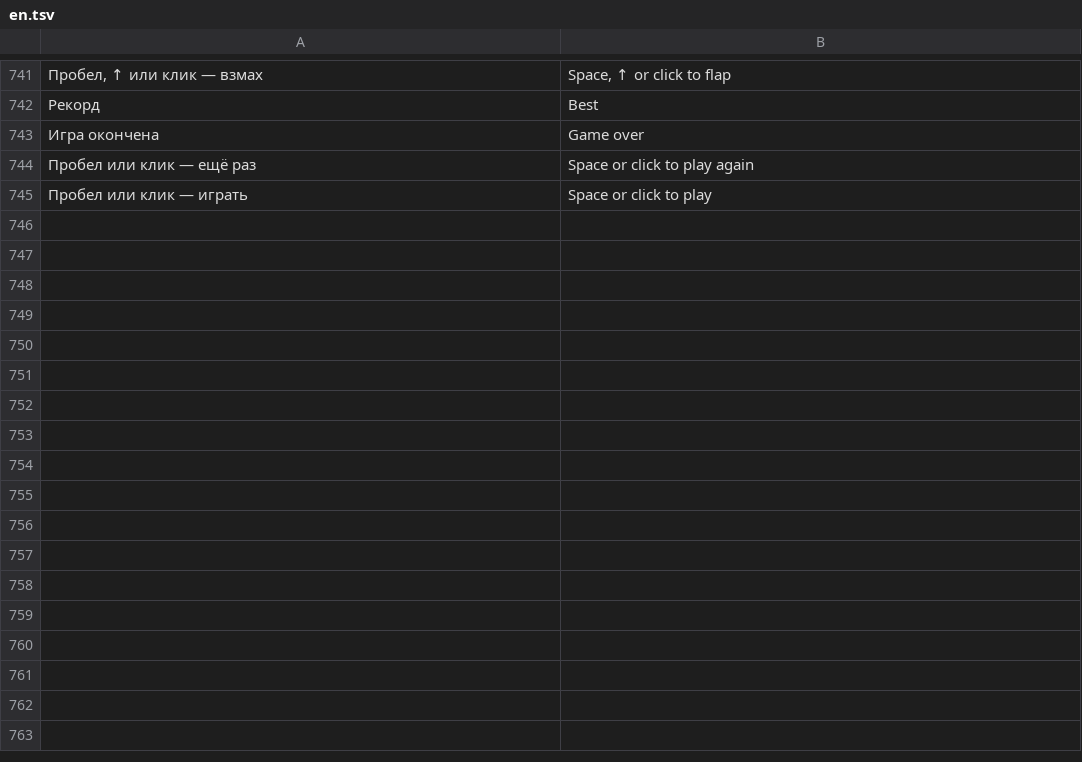
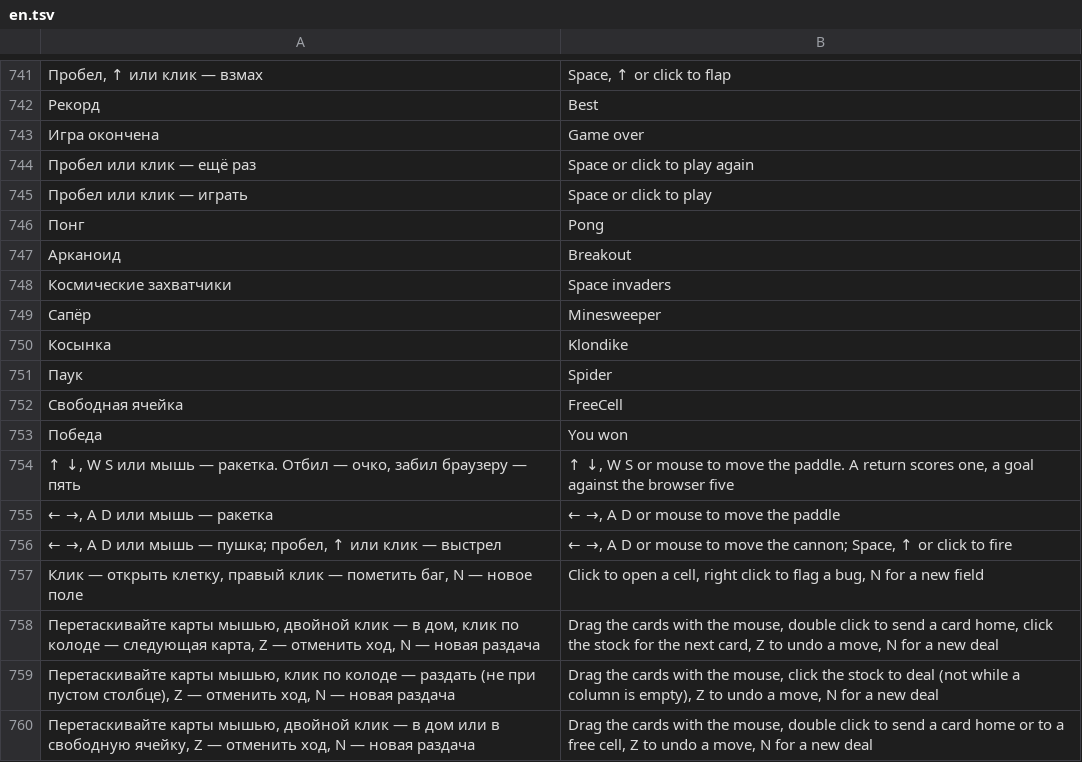
Before and after one commit to ronanime-arch/LiteBro, a TSV file: src/Browser/en.tsv, drawn as a sheet; only a part is shown, gaps mark what is left out; the diff names each change by its address in the sheet, - before the commit and + after, or states it on an @@ line.

```diff
--- a/src/Browser/en.tsv
+++ b/src/Browser/en.tsv
+row 746: Понг | Pong
+row 747: Арканоид | Breakout
+row 748: Космические захватчики | Space invaders
+row 749: Сапёр | Minesweeper
+row 750: Косынка | Klondike
+row 751: Паук | Spider
+row 752: Свободная ячейка | FreeCell
+row 753: Победа | You won
+row 754: ↑ ↓, W S или мышь — ракетка. Отбил — очко, забил браузеру — пять | ↑ ↓, W S or mouse to move the paddle. A return scores one, a goal against the browser five
+row 755: ← →, A D или мышь — ракетка | ← →, A D or mouse to move the paddle
+row 756: ← →, A D или мышь — пушка; пробел, ↑ или клик — выстрел | ← →, A D or mouse to move the cannon; Space, ↑ or click to fire
+row 757: Клик — открыть клетку, правый клик — пометить баг, N — новое поле | Click to open a cell, right click to flag a bug, N for a new field
+row 758: Перетаскивайте карты мышью, двойной клик — в дом, клик по колоде — следующая карта, Z — отменить ход, N — новая раздача | Drag the cards with the mouse, double click to send a card home, click the stock for the next card, Z to undo a move, N for a new deal
+row 759: Перетаскивайте карты мышью, клик по колоде — раздать (не при пустом столбце), Z — отменить ход, N — новая раздача | Drag the cards with the mouse, click the stock to deal (not while a column is empty), Z to undo a move, N for a new deal
+row 760: Перетаскивайте карты мышью, двойной клик — в дом или в свободную ячейку, Z — отменить ход, N — новая раздача | Drag the cards with the mouse, double click to send a card home or to a free cell, Z to undo a move, N for a new deal
```
Also changed, not shown: 6 other files.
